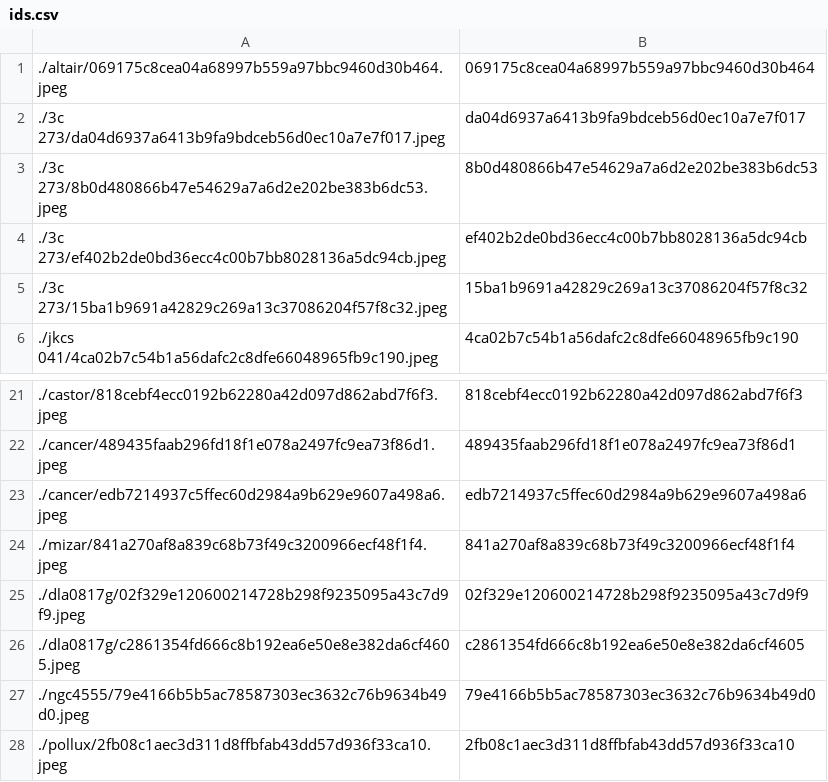
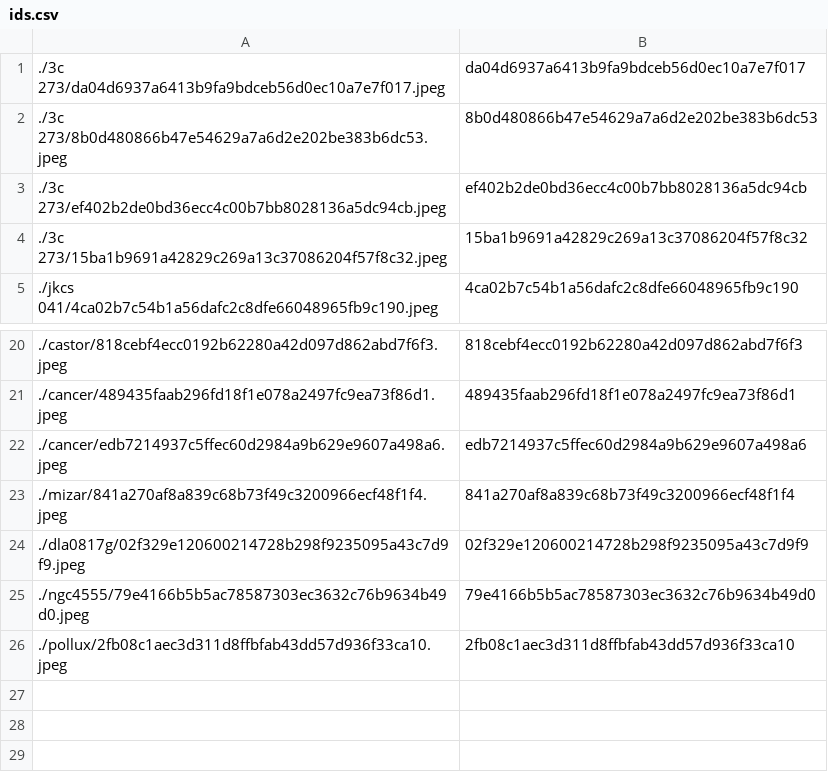
Before and after one commit to person-v132/SciOlyID-Images, a CSV file: rfts/ids.csv, drawn as a sheet; only a part is shown, gaps mark what is left out; the diff names each change by its address in the sheet, - before the commit and + after, or states it on an @@ line.

```diff
--- a/rfts/ids.csv
+++ b/rfts/ids.csv
-row 1: ./altair/069175c8cea04a68997b559a97bbc9460d30b464.jpeg | 069175c8cea04a68997b559a97bbc9460d30b464
-row 26: ./dla0817g/c2861354fd666c8b192ea6e50e8e382da6cf4605.jpeg | c2861354fd666c8b192ea6e50e8e382da6cf4605
```
